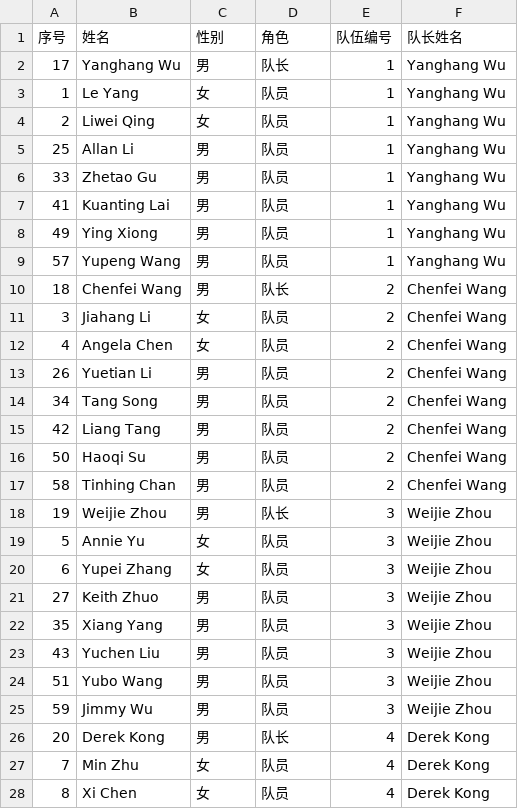
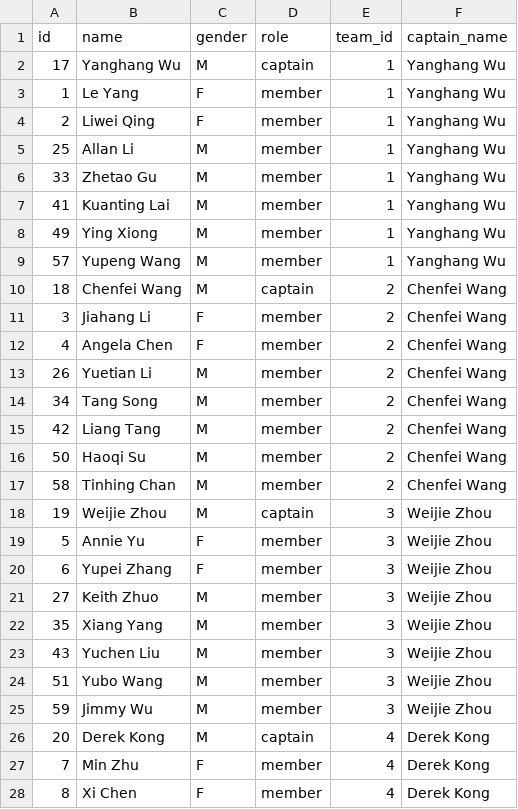
Before and after one commit to yuqili3/game_scheduling, a CSV file: data/teams_20260612.csv, drawn as a sheet; only a part is shown; the diff covers the shown part only.

```diff
--- a/data/teams_20260612.csv
+++ b/data/teams_20260612.csv
@@ -1,28 +1,28 @@
-序号,姓名,性别,角色,队伍编号,队长姓名
-17,Yanghang Wu,男,队长,1,Yanghang Wu
-1,Le Yang,女,队员,1,Yanghang Wu
-2,Liwei Qing,女,队员,1,Yanghang Wu
-25,Allan Li,男,队员,1,Yanghang Wu
-33,Zhetao Gu,男,队员,1,Yanghang Wu
-41,Kuanting Lai,男,队员,1,Yanghang Wu
-49,Ying Xiong,男,队员,1,Yanghang Wu
-57,Yupeng Wang,男,队员,1,Yanghang Wu
-18,Chenfei Wang,男,队长,2,Chenfei Wang
-3,Jiahang Li,女,队员,2,Chenfei Wang
-4,Angela Chen,女,队员,2,Chenfei Wang
-26,Yuetian Li,男,队员,2,Chenfei Wang
-34,Tang Song,男,队员,2,Chenfei Wang
-42,Liang Tang,男,队员,2,Chenfei Wang
-50,Haoqi Su,男,队员,2,Chenfei Wang
-58,Tinhing Chan,男,队员,2,Chenfei Wang
-19,Weijie Zhou,男,队长,3,Weijie Zhou
-5,Annie Yu,女,队员,3,Weijie Zhou
-6,Yupei Zhang,女,队员,3,Weijie Zhou
-27,Keith Zhuo,男,队员,3,Weijie Zhou
-35,Xiang Yang,男,队员,3,Weijie Zhou
-43,Yuchen Liu,男,队员,3,Weijie Zhou
-51,Yubo Wang,男,队员,3,Weijie Zhou
-59,Jimmy Wu,男,队员,3,Weijie Zhou
-20,Derek Kong,男,队长,4,Derek Kong
-7,Min Zhu,女,队员,4,Derek Kong
-8,Xi Chen,女,队员,4,Derek Kong
+id,name,gender,role,team_id,captain_name
+17,Yanghang Wu,M,captain,1,Yanghang Wu
+1,Le Yang,F,member,1,Yanghang Wu
+2,Liwei Qing,F,member,1,Yanghang Wu
+25,Allan Li,M,member,1,Yanghang Wu
+33,Zhetao Gu,M,member,1,Yanghang Wu
+41,Kuanting Lai,M,member,1,Yanghang Wu
+49,Ying Xiong,M,member,1,Yanghang Wu
+57,Yupeng Wang,M,member,1,Yanghang Wu
+18,Chenfei Wang,M,captain,2,Chenfei Wang
+3,Jiahang Li,F,member,2,Chenfei Wang
+4,Angela Chen,F,member,2,Chenfei Wang
+26,Yuetian Li,M,member,2,Chenfei Wang
+34,Tang Song,M,member,2,Chenfei Wang
+42,Liang Tang,M,member,2,Chenfei Wang
+50,Haoqi Su,M,member,2,Chenfei Wang
+58,Tinhing Chan,M,member,2,Chenfei Wang
+19,Weijie Zhou,M,captain,3,Weijie Zhou
+5,Annie Yu,F,member,3,Weijie Zhou
+6,Yupei Zhang,F,member,3,Weijie Zhou
+27,Keith Zhuo,M,member,3,Weijie Zhou
+35,Xiang Yang,M,member,3,Weijie Zhou
+43,Yuchen Liu,M,member,3,Weijie Zhou
+51,Yubo Wang,M,member,3,Weijie Zhou
+59,Jimmy Wu,M,member,3,Weijie Zhou
+20,Derek Kong,M,captain,4,Derek Kong
+7,Min Zhu,F,member,4,Derek Kong
+8,Xi Chen,F,member,4,Derek Kong
```
Also changed, not shown: 74 edited cells elsewhere in this file, data/players_female.csv, data/players_male.csv, 17 other files.
